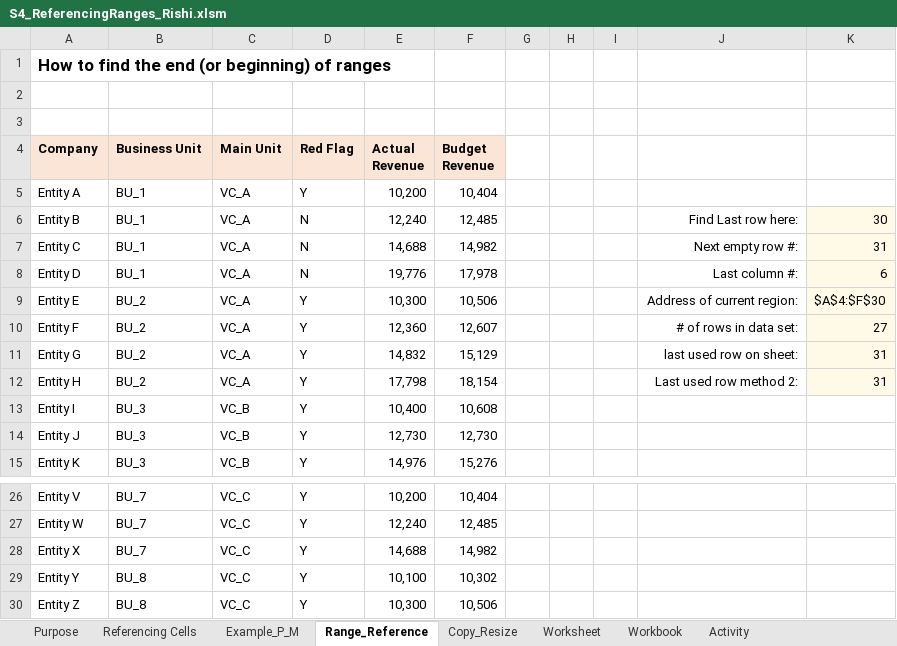
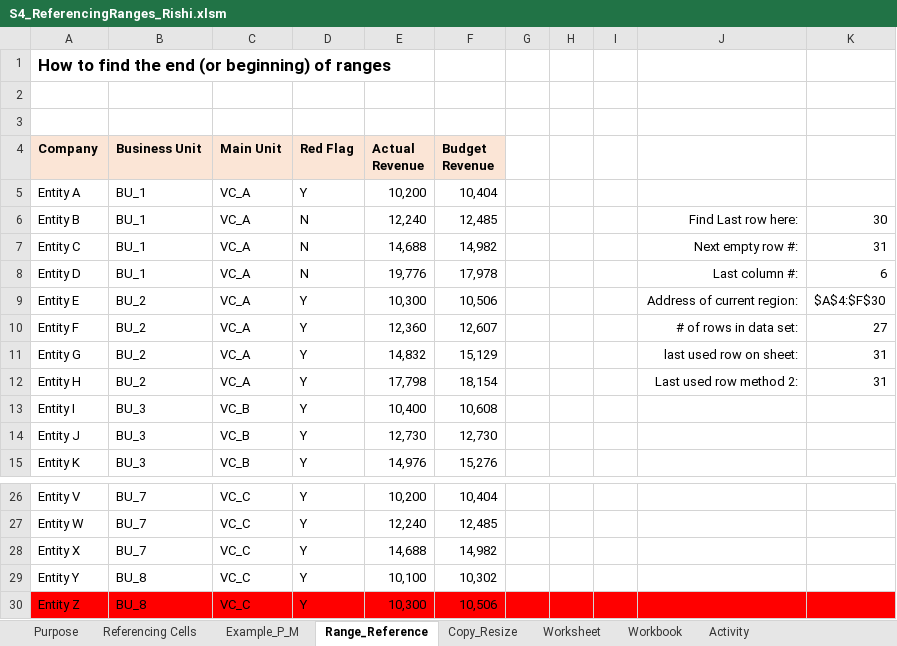
Before and after one commit to risrivas/excel-vba, an Excel workbook: S4_ReferencingRanges_Rishi.xlsm, sheet Range_Reference, drawn as a sheet; only a part is shown, gaps mark what is left out; values as stored, in another font and other column widths than the file's, no borders; charts and pictures not drawn; the diff names each change by its address in the sheet, - before the commit and + after, or states it on an @@ line.

Commit message:
range methods exercise

```diff
--- a/S4_ReferencingRanges_Rishi.xlsm (sheet Range_Reference)
+++ b/S4_ReferencingRanges_Rishi.xlsm (sheet Range_Reference)
-K6:K12 fill: #FFF9E7
+K6:K12 fill: none
-A30:K30 fill: none
+A30:K30 fill: #FF0000
```
